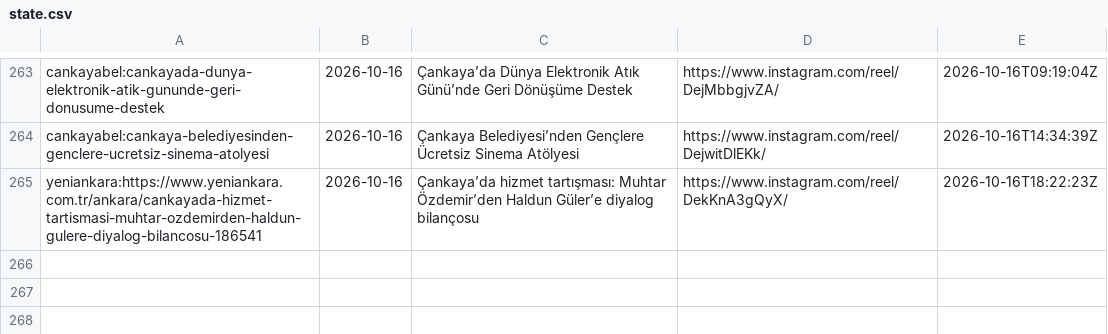
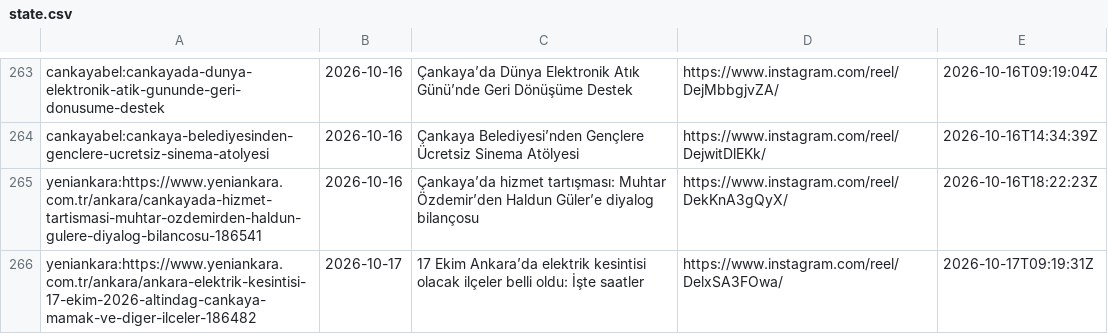
Before and after one commit to beachturk/6saniyedeankara-pipeline, a CSV file: projects/ankara/state.csv, drawn as a sheet; only a part is shown, gaps mark what is left out.

```diff
--- a/projects/ankara/state.csv
+++ b/projects/ankara/state.csv
@@ -265 +265,2 @@ cankayabel:cankaya-belediyesinden-genclere-ucretsiz-sinema-atolyesi,2026-10-16,
 yeniankara:https://www.yeniankara.com.tr/ankara/cankayada-hizmet-tartismasi-muhtar-ozdemirden-haldun-gulere-diyalog-bilancosu-186541,2026-10-16,Çankaya’da hizmet tartışması: Muhtar Özdemir’den Haldun Güler’e diyalog bilançosu,https://www.instagram.com/reel/DekKnA3gQyX/,2026-10-16T18:22:23Z
+yeniankara:https://www.yeniankara.com.tr/ankara/ankara-elektrik-kesintisi-17-ekim-2026-altindag-cankaya-mamak-ve-diger-ilceler-186482,2026-10-17,17 Ekim Ankara’da elektrik kesintisi olacak ilçeler belli oldu: İşte saatler,https://www.instagram.com/reel/DelxSA3FOwa/,2026-10-17T09:19:31Z
```
